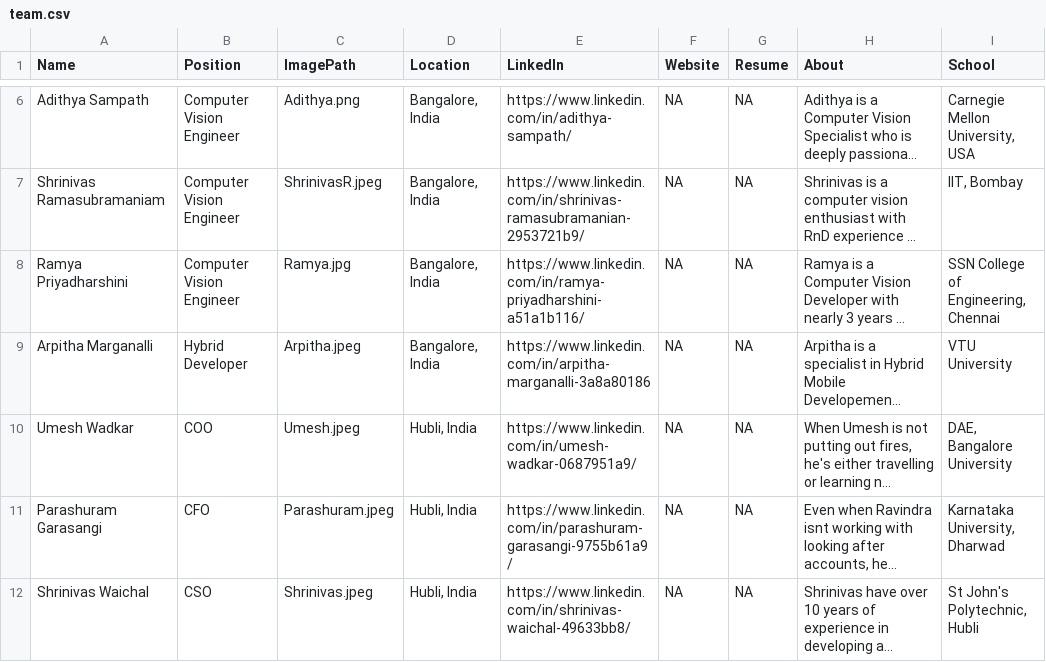
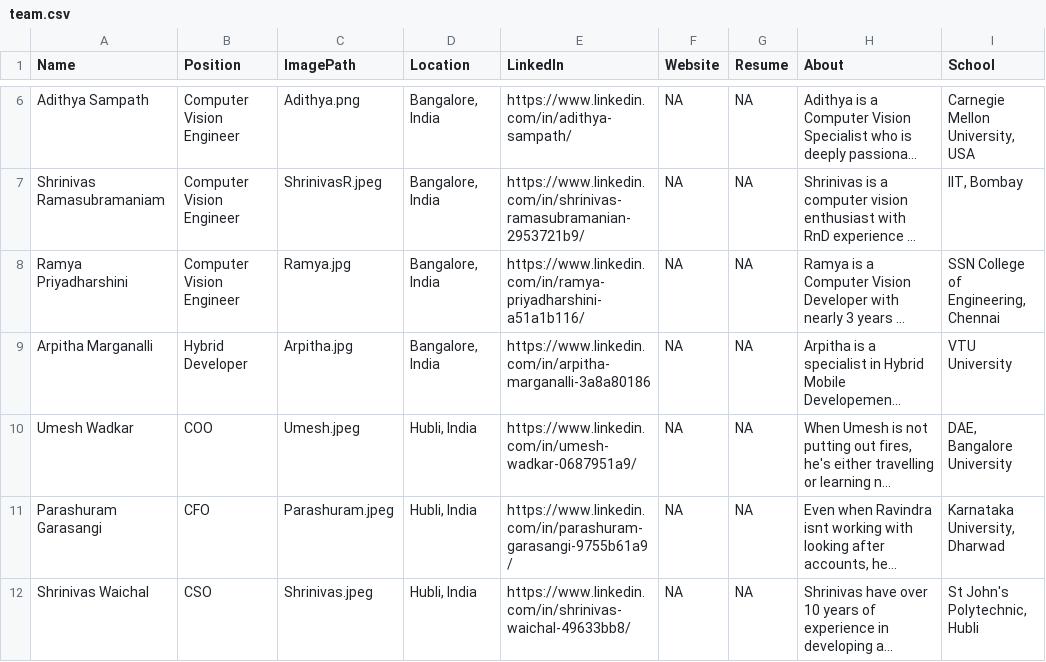
Before and after one commit to beltechai/beltechai.github.io, a CSV file: team/team.csv, drawn as a sheet; only a part is shown, gaps mark what is left out; long unchanged cells end in …; the diff names each change by its address in the sheet, - before the commit and + after, or states it on an @@ line.

```diff
--- a/team/team.csv
+++ b/team/team.csv
-C9 (ImagePath): Arpitha.jpeg
+C9 (ImagePath): Arpitha.jpg
```
Also changed, not shown: 3 other files.
